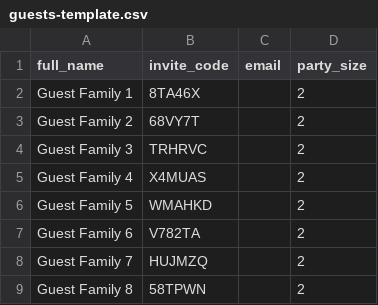
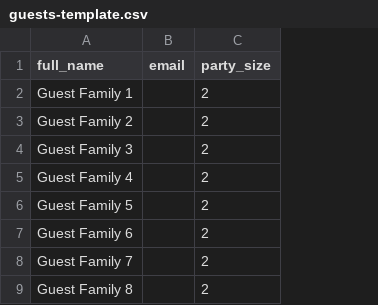
Before and after one commit to DMKALALA/wedding-site, a CSV file: guests-template.csv, drawn as a sheet; only a part is shown; the diff names each change by its address in the sheet, - before the commit and + after, or states it on an @@ line.

```diff
--- a/guests-template.csv
+++ b/guests-template.csv
-column B (invite_code), rows 2-9: 8TA46X | 68VY7T | TRHRVC | X4MUAS | WMAHKD | V782TA | HUJMZQ | 58TPWN
```
Also changed, not shown: 4 other files.
